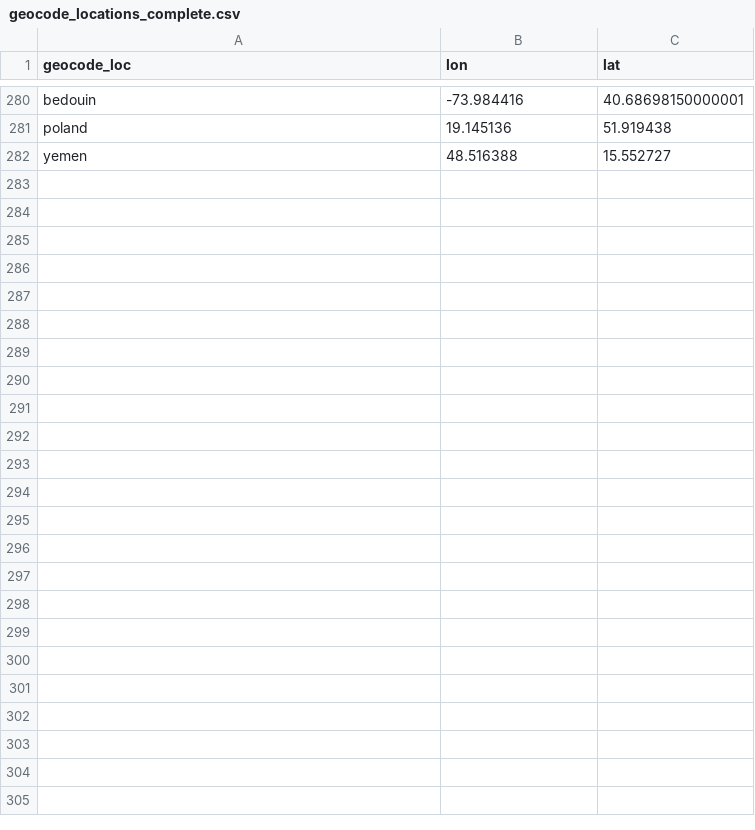
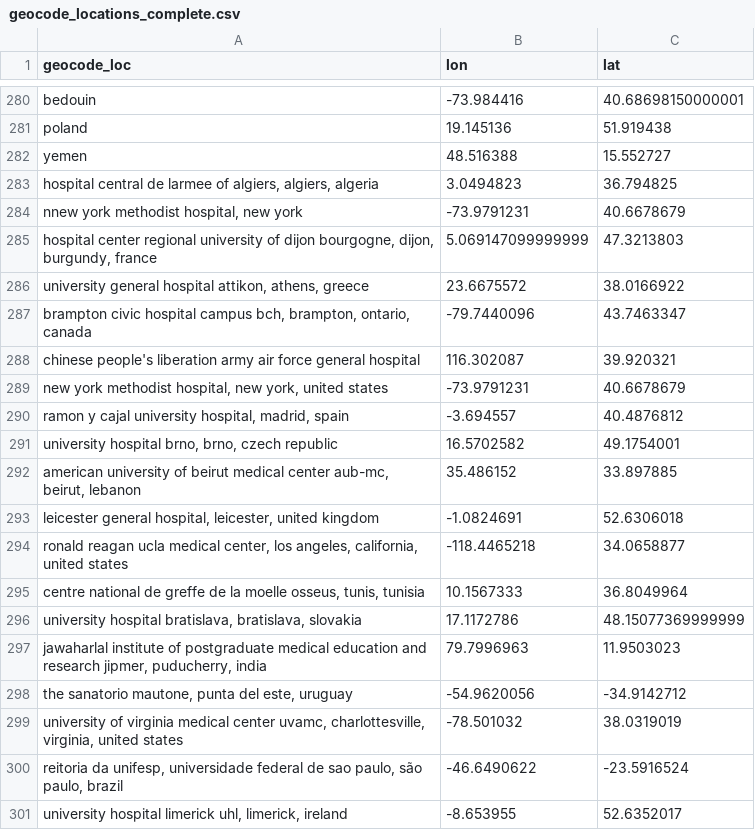
Before and after one commit to ecohealthalliance/amr-db, a CSV file: data-raw/geocode_locations_complete.csv, drawn as a sheet; only a part is shown, gaps mark what is left out; the diff covers the shown part only; the diff names each change by its address in the sheet, - before the commit and + after, or states it on an @@ line.

Commit message:
Response to QA of location geocoding.

```diff
--- a/data-raw/geocode_locations_complete.csv
+++ b/data-raw/geocode_locations_complete.csv
+row 283: hospital central de larmee of algiers, algiers, algeria | 3.0494823 | 36.794825
+row 284: nnew york methodist hospital, new york | -73.9791231 | 40.6678679
+row 285: hospital center regional university of dijon bourgogne, dijon, burgundy, france | 5.069147099999999 | 47.3213803
+row 286: university general hospital attikon, athens, greece | 23.6675572 | 38.0166922
+row 287: brampton civic hospital campus bch, brampton, ontario, canada | -79.7440096 | 43.7463347
+row 288: chinese people's liberation army air force general hospital | 116.302087 | 39.920321
+row 289: new york methodist hospital, new york, united states | -73.9791231 | 40.6678679
+row 290: ramon y cajal university hospital, madrid, spain | -3.694557 | 40.4876812
+row 291: university hospital brno, brno, czech republic | 16.5702582 | 49.1754001
+row 292: american university of beirut medical center aub-mc, beirut, lebanon | 35.486152 | 33.897885
+row 293: leicester general hospital, leicester, united kingdom | -1.0824691 | 52.6306018
+row 294: ronald reagan ucla medical center, los angeles, california, united states | -118.4465218 | 34.0658877
+row 295: centre national de greffe de la moelle osseus, tunis, tunisia | 10.1567333 | 36.8049964
+row 296: university hospital bratislava, bratislava, slovakia | 17.1172786 | 48.15077369999999
+row 297: jawaharlal institute of postgraduate medical education and research jipmer, puducherry, india | 79.7996963 | 11.9503023
+row 298: the sanatorio mautone, punta del este, uruguay | -54.9620056 | -34.9142712
+row 299: university of virginia medical center uvamc, charlottesville, virginia, united states | -78.501032 | 38.0319019
+row 300: reitoria da unifesp, universidade federal de sao paulo, são paulo, brazil | -46.6490622 | -23.5916524
+row 301: university hospital limerick uhl, limerick, ireland | -8.653955 | 52.6352017
```
Also changed, not shown: 29 added rows elsewhere in this file, data/locations.csv, 1 other file.
